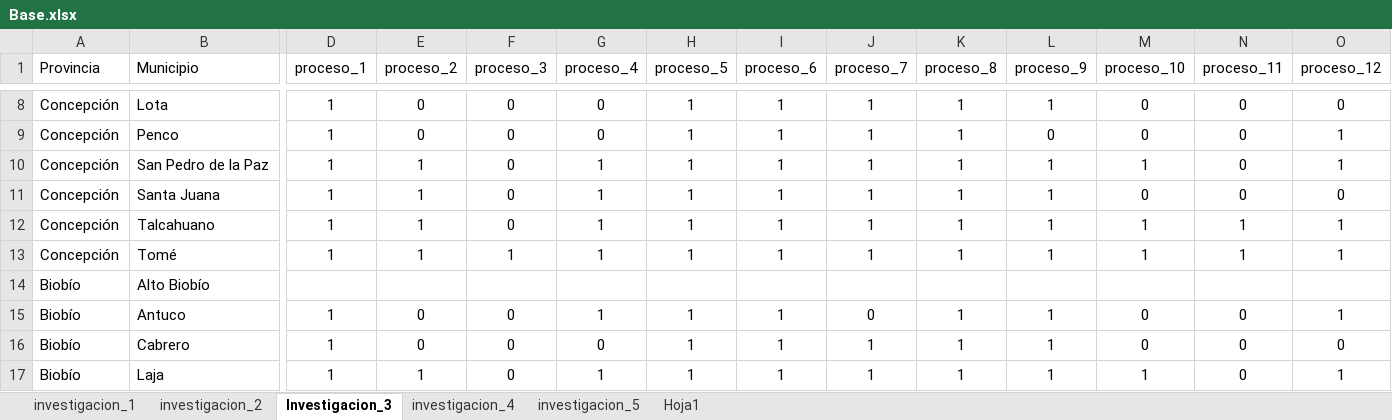
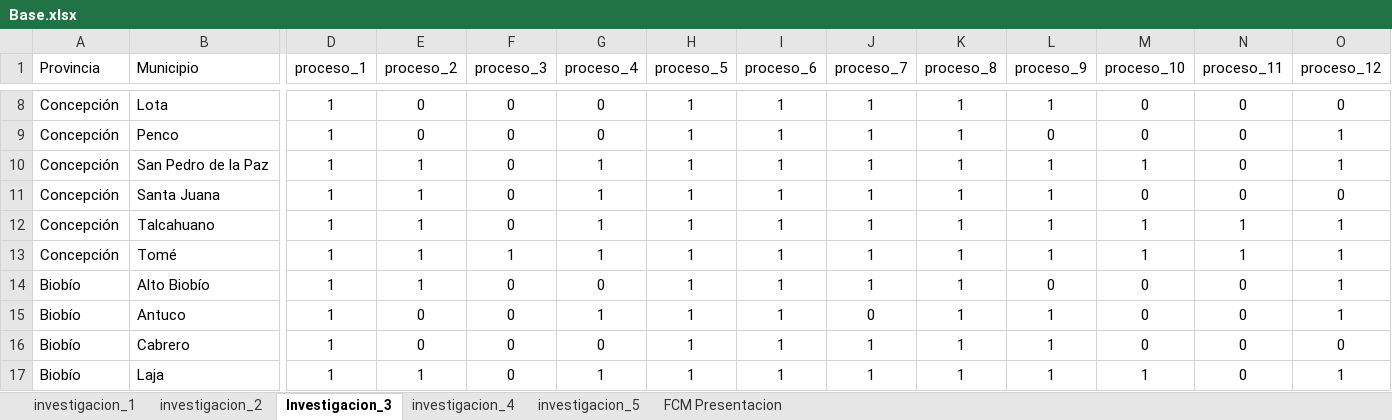
Before and after one commit to Abeluis/IMTM2022, an Excel workbook: Base.xlsx, sheet Investigacion_3, drawn as a sheet; only a part is shown, gaps mark what is left out; values as stored, in another font and other column widths than the file's, no borders; the diff covers the shown part only; the diff names each change by its address in the sheet, - before the commit and + after, or states it on an @@ line.

```diff
--- a/Base.xlsx (sheet Investigacion_3)
+++ b/Base.xlsx (sheet Investigacion_3)
-sheet tab: Hoja1
+sheet tab: FCM Presentacion
-D14 (proceso_1): (empty)
+D14 (proceso_1): 1
-E14 (proceso_2): (empty)
+E14 (proceso_2): 1
-F14 (proceso_3): (empty)
+F14 (proceso_3): 0
-G14 (proceso_4): (empty)
+G14 (proceso_4): 0
-H14 (proceso_5): (empty)
+H14 (proceso_5): 1
-I14 (proceso_6): (empty)
+I14 (proceso_6): 1
-J14 (proceso_7): (empty)
+J14 (proceso_7): 1
-K14 (proceso_8): (empty)
+K14 (proceso_8): 1
-L14 (proceso_9): (empty)
+L14 (proceso_9): 0
-M14 (proceso_10): (empty)
+M14 (proceso_10): 0
-N14 (proceso_11): (empty)
+N14 (proceso_11): 0
-O14 (proceso_12): (empty)
+O14 (proceso_12): 1
```
Also changed, not shown: 6 edited cells elsewhere in this sheet, sheet investigacion_4, sheet investigacion_1, sheet investigacion_2, 54 other files.
